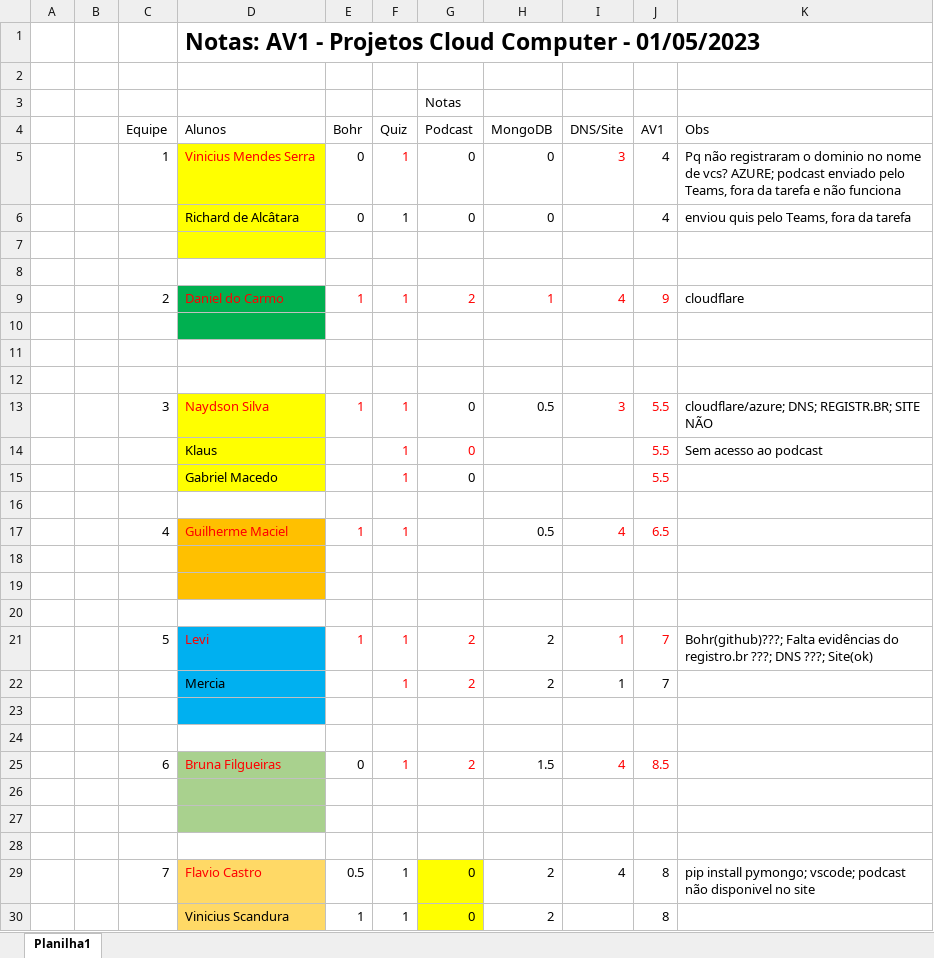
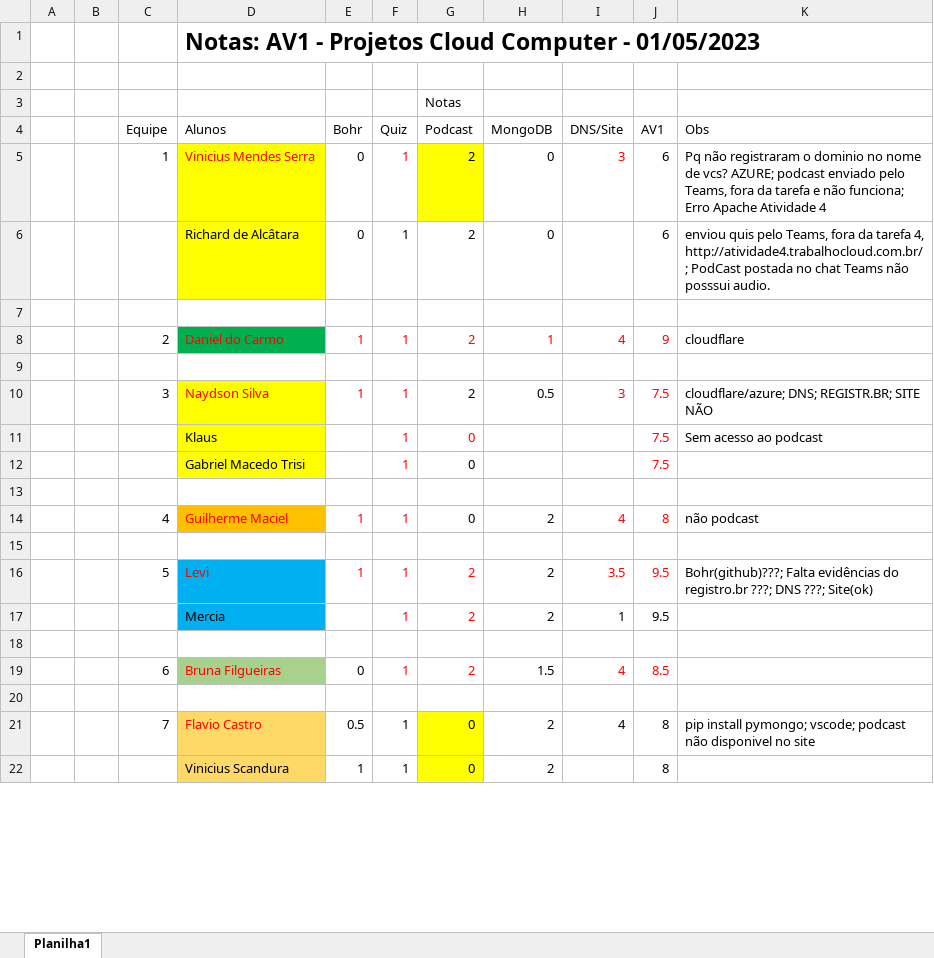
Before and after one commit to CloudEducationBrazil/WydenComputacaoNuvemWebServicesLinux, an Excel workbook: 03 Assessments/notas AV1 CLOUD computer 01Maio2023 yduqs.xlsx, sheet Planilha1, drawn as a sheet; only a part is shown; values as stored, in another font and other column widths than the file's, no borders; removed rows and columns are numbered as before the commit, all else as after; the diff covers the shown part only; the diff names each change by its address in the sheet, - before the commit and + after, or states it on an @@ line.

Commit message:
Cloud Computers AV1 05maio2023

```diff
--- a/03 Assessments/notas AV1 CLOUD computer 01Maio2023 yduqs.xlsx (sheet Planilha1)
+++ b/03 Assessments/notas AV1 CLOUD computer 01Maio2023 yduqs.xlsx (sheet Planilha1)
-G5:G6 (Podcast): 0
+G5:G6 (Podcast): 2
-G5 fill: none
+G5 fill: #FFFF00
-J5:J6 (AV1): 4
+J5:J6 (AV1): 6
-K5 (Obs): …e não funciona
+K5 (Obs): …e não funciona; Erro Apache Atividade 4
-K6 (Obs): …da tarefa
+K6 (Obs): …da tarefa 4, http://atividade4.trabalhocloud.com.br/ ; PodCast postada no chat Teams não posssui audio.
-row 7: (empty)
-D9 fill: #00B050
+D9 fill: none
+row 10:  |  | 3 | Naydson Silva | 1 | 1 | 2 | 0.5 | 3 | 7.5 | cloudflare/azure; DNS; REGISTR.BR; SITE NÃO
+row 11:  |  |  | Klaus |  | 1 | 0 |  |  | 7.5 | Sem acesso ao podcast
+row 12:  |  |  | Gabriel Macedo Trisi |  | 1 | 0 |  |  | 7.5
+row 14:  |  | 4 | Guilherme Maciel | 1 | 1 | 0 | 2 | 4 | 8 | não podcast
-row 13:  |  | 3 | Naydson Silva | 1 | 1 | 0 | 0.5 | 3 | 5.5 | cloudflare/azure; DNS; REGISTR.BR; SITE NÃO
-row 14:  |  |  | Klaus |  | 1 | 0 |  |  | 5.5 | Sem acesso ao podcast
-row 15:  |  |  | Gabriel Macedo |  | 1 | 0 |  |  | 5.5
-row 16: (empty)
-row 17:  |  | 4 | Guilherme Maciel | 1 | 1 |  | 0.5 | 4 | 6.5
-row 18: (empty)
-row 19: (empty)
-row 20: (empty)
-I16 (DNS/Site): 1
+I16 (DNS/Site): 3.5
-J16:J17 (AV1): 7
+J16:J17 (AV1): 9.5
-row 23: (empty)
-row 26: (empty)
-row 27: (empty)
```
Also changed, not shown: 8 added rows, 12 removed rows, 2 edited cells and cell formats elsewhere in this sheet, 1 other file.
